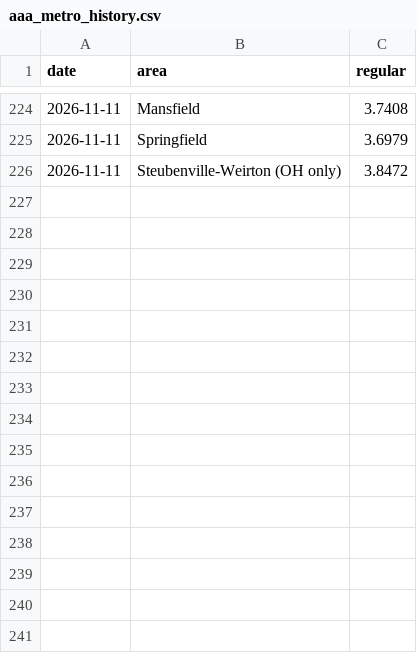
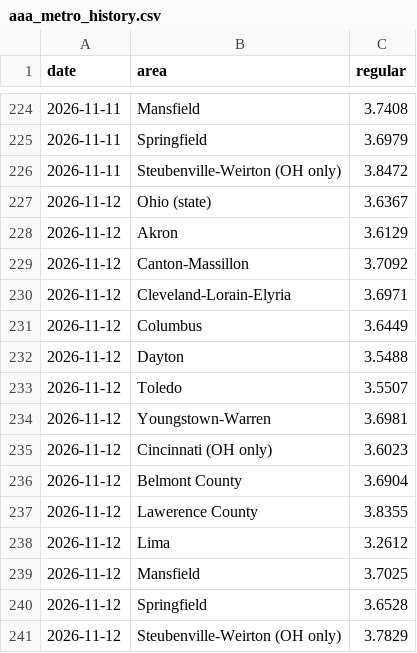
Before and after one commit to bobzombers-hash/ohio-gas-forecast, a CSV file: data/aaa_metro_history.csv, drawn as a sheet; only a part is shown, gaps mark what is left out; the diff names each change by its address in the sheet, - before the commit and + after, or states it on an @@ line.

```diff
--- a/data/aaa_metro_history.csv
+++ b/data/aaa_metro_history.csv
+row 227: 2026-11-12 | Ohio (state) | 3.6367
+row 228: 2026-11-12 | Akron | 3.6129
+row 229: 2026-11-12 | Canton-Massillon | 3.7092
+row 230: 2026-11-12 | Cleveland-Lorain-Elyria | 3.6971
+row 231: 2026-11-12 | Columbus | 3.6449
+row 232: 2026-11-12 | Dayton | 3.5488
+row 233: 2026-11-12 | Toledo | 3.5507
+row 234: 2026-11-12 | Youngstown-Warren | 3.6981
+row 235: 2026-11-12 | Cincinnati (OH only) | 3.6023
+row 236: 2026-11-12 | Belmont County | 3.6904
+row 237: 2026-11-12 | Lawerence County | 3.8355
+row 238: 2026-11-12 | Lima | 3.2612
+row 239: 2026-11-12 | Mansfield | 3.7025
+row 240: 2026-11-12 | Springfield | 3.6528
+row 241: 2026-11-12 | Steubenville-Weirton (OH only) | 3.7829
```
Also changed, not shown: 5 other files.
